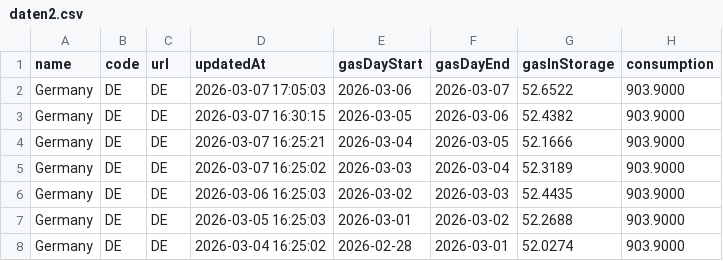
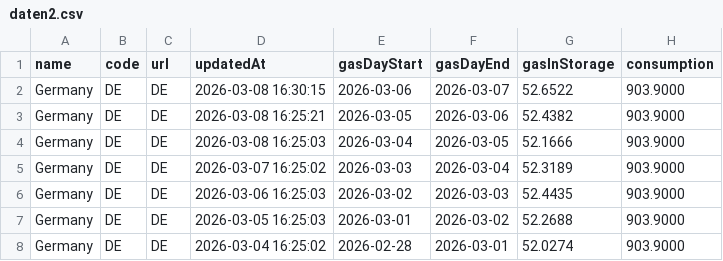
Before and after one commit to milahu/gasspeicher-deutschland, a CSV file: daten2.csv, drawn as a sheet; only a part is shown; the diff names each change by its address in the sheet, - before the commit and + after, or states it on an @@ line.

Commit message:
update 2026-03-06

```diff
--- a/daten2.csv
+++ b/daten2.csv
-D2 (updatedAt): 2026-03-07 17:05:03
+D2 (updatedAt): 2026-03-08 16:30:15
-D3 (updatedAt): 2026-03-07 16:30:15
+D3 (updatedAt): 2026-03-08 16:25:21
-D4 (updatedAt): 2026-03-07 16:25:21
+D4 (updatedAt): 2026-03-08 16:25:03
```
